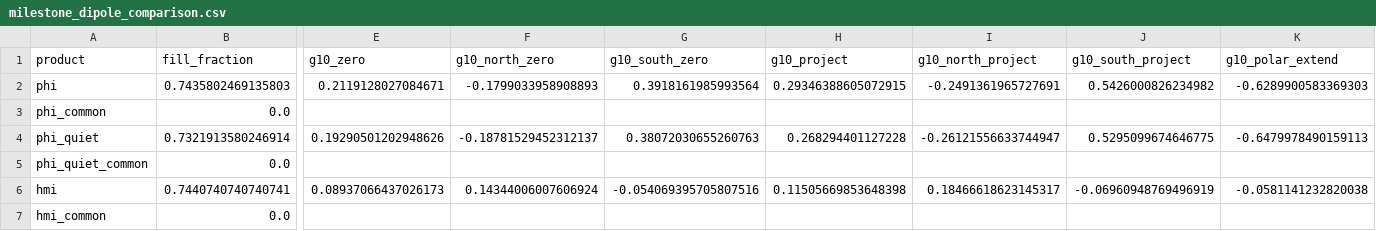
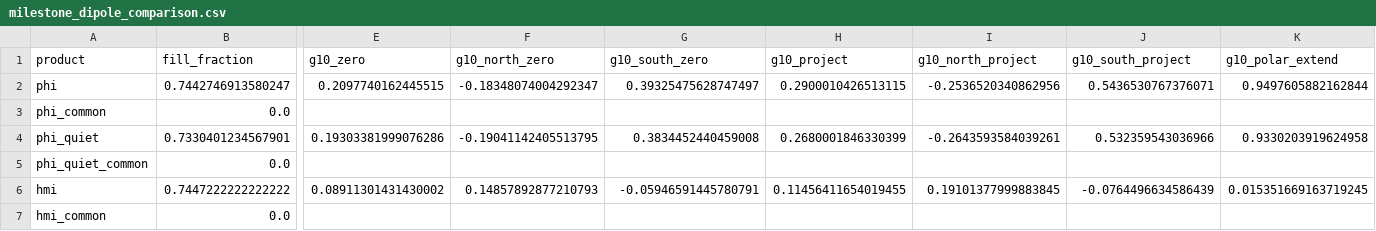
Before and after one commit to mtalafha90/Polar_dipole_SO_PHI, a CSV file: data/campaign/cr_2297/milestone/milestone_dipole_comparison.csv, drawn as a sheet; only a part is shown, gaps mark what is left out; the diff covers the shown part only; the diff names each change by its address in the sheet, - before the commit and + after, or states it on an @@ line.

```diff
--- a/data/campaign/cr_2297/milestone/milestone_dipole_comparison.csv
+++ b/data/campaign/cr_2297/milestone/milestone_dipole_comparison.csv
-B2 (fill_fraction): 0.7435802469135803
+B2 (fill_fraction): 0.7442746913580247
-E2 (g10_zero): 0.2119128027084671
+E2 (g10_zero): 0.2097740162445515
-F2 (g10_north_zero): -0.1799033958908893
+F2 (g10_north_zero): -0.18348074004292347
-G2 (g10_south_zero): 0.3918161985993564
+G2 (g10_south_zero): 0.39325475628747497
-H2 (g10_project): 0.29346388605072915
+H2 (g10_project): 0.2900010426513115
-I2 (g10_north_project): -0.2491361965727691
+I2 (g10_north_project): -0.2536520340862956
-J2 (g10_south_project): 0.5426000826234982
+J2 (g10_south_project): 0.5436530767376071
-K2 (g10_polar_extend): -0.6289900583369303
+K2 (g10_polar_extend): 0.9497605882162844
-B4 (fill_fraction): 0.7321913580246914
+B4 (fill_fraction): 0.7330401234567901
-E4 (g10_zero): 0.19290501202948626
+E4 (g10_zero): 0.19303381999076286
-F4 (g10_north_zero): -0.18781529452312137
+F4 (g10_north_zero): -0.19041142405513795
-G4 (g10_south_zero): 0.38072030655260763
+G4 (g10_south_zero): 0.3834452440459008
-H4 (g10_project): 0.268294401127228
+H4 (g10_project): 0.2680001846330399
-I4 (g10_north_project): -0.26121556633744947
+I4 (g10_north_project): -0.2643593584039261
-J4 (g10_south_project): 0.5295099674646775
+J4 (g10_south_project): 0.532359543036966
-K4 (g10_polar_extend): -0.6479978490159113
+K4 (g10_polar_extend): 0.9330203919624958
-B6 (fill_fraction): 0.7440740740740741
+B6 (fill_fraction): 0.7447222222222222
-E6 (g10_zero): 0.08937066437026173
+E6 (g10_zero): 0.08911301431430002
-F6 (g10_north_zero): 0.14344006007606924
+F6 (g10_north_zero): 0.14857892877210793
-G6 (g10_south_zero): -0.054069395705807516
+G6 (g10_south_zero): -0.05946591445780791
-H6 (g10_project): 0.11505669853648398
+H6 (g10_project): 0.11456411654019455
-I6 (g10_north_project): 0.18466618623145317
+I6 (g10_north_project): 0.19101377999883845
-J6 (g10_south_project): -0.06960948769496919
+J6 (g10_south_project): -0.0764496634586439
-K6 (g10_polar_extend): -0.0581141232820038
+K6 (g10_polar_extend): 0.015351669163719245
```
Also changed, not shown: 17 edited cells elsewhere in this file, data/campaign/cr_2294/milestone/milestone_dipole_comparison.csv, data/campaign/cr_2296/milestone/milestone_dipole_comparison.csv, 14 other files.
